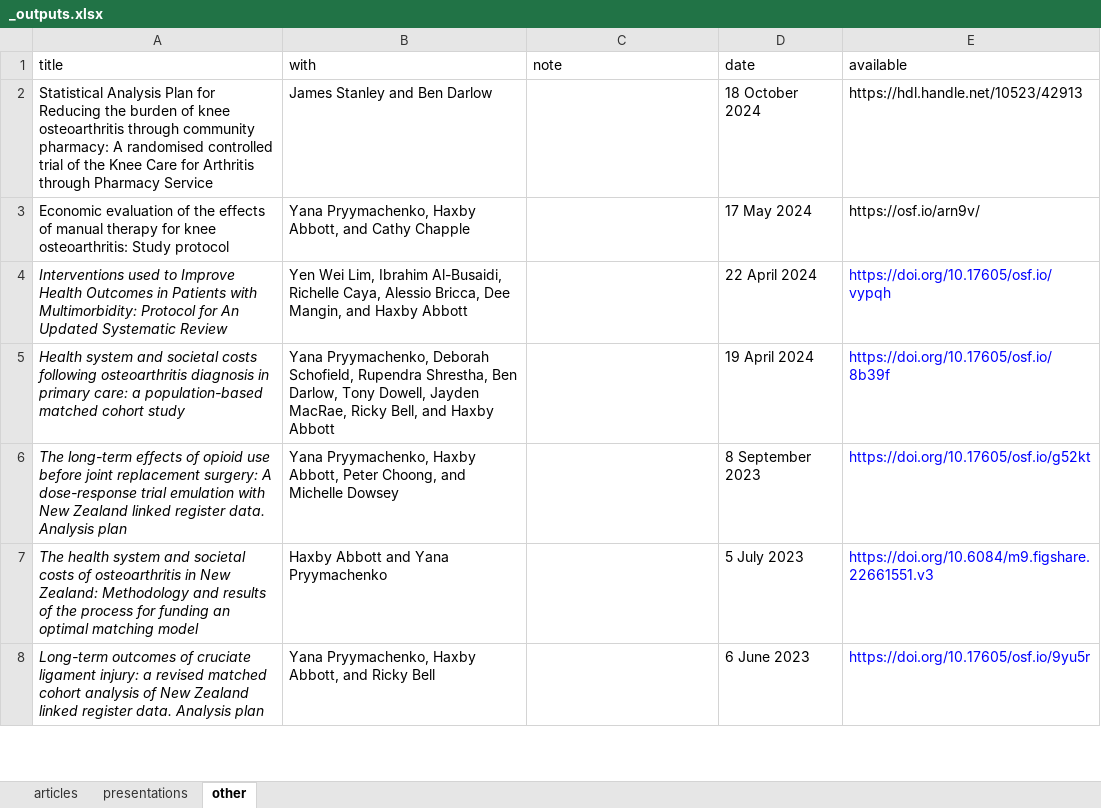
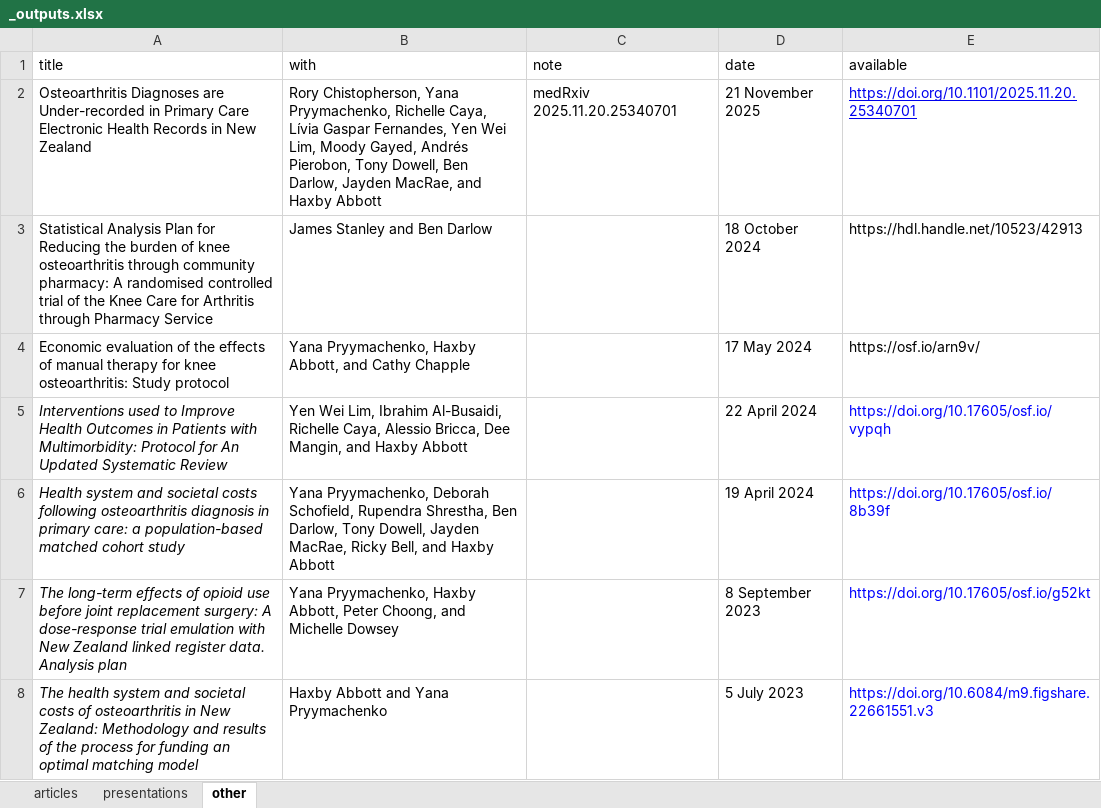
Before and after one commit to rosswilson-nz/rosswilson-nz.github.io, an Excel workbook: _outputs.xlsx, sheet other, drawn as a sheet; only a part is shown; the shorter side is filled out with more unchanged rows; values as stored, in another font and other column widths than the file's, no borders; the diff names each change by its address in the sheet, - before the commit and + after, or states it on an @@ line.

Commit message:
add OA diagnoses medRxiv preprint

```diff
--- a/_outputs.xlsx (sheet other)
+++ b/_outputs.xlsx (sheet other)
+row 2: Osteoarthritis Diagnoses are Under-recorded in Primary Care Electronic Health Records in New Zealand | Rory Chistopherson, Yana Pryymachenko, Richelle Caya, Lívia Gaspar Fernandes, Yen Wei Lim, Moody Gayed, Andrés Pierobon, Tony Dowell, Ben Darlow, Jayden MacRae, and Haxby Abbott | medRxiv 2025.11.20.25340701 | 21 November 2025 | https://doi.org/10.1101/2025.11.20.25340701
```
Also changed, not shown: sheet articles, 2 other files.
